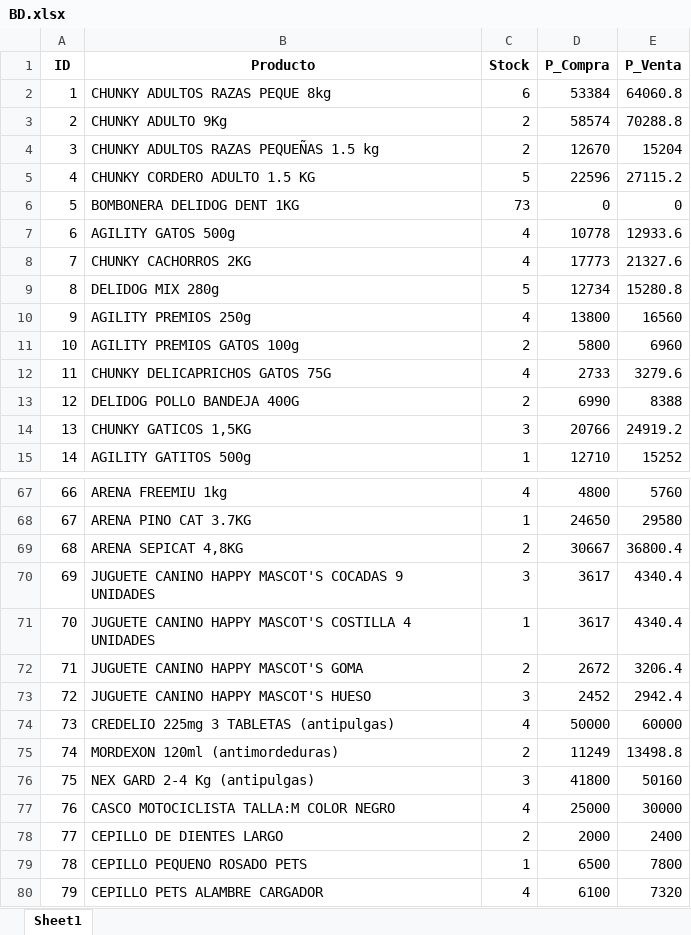
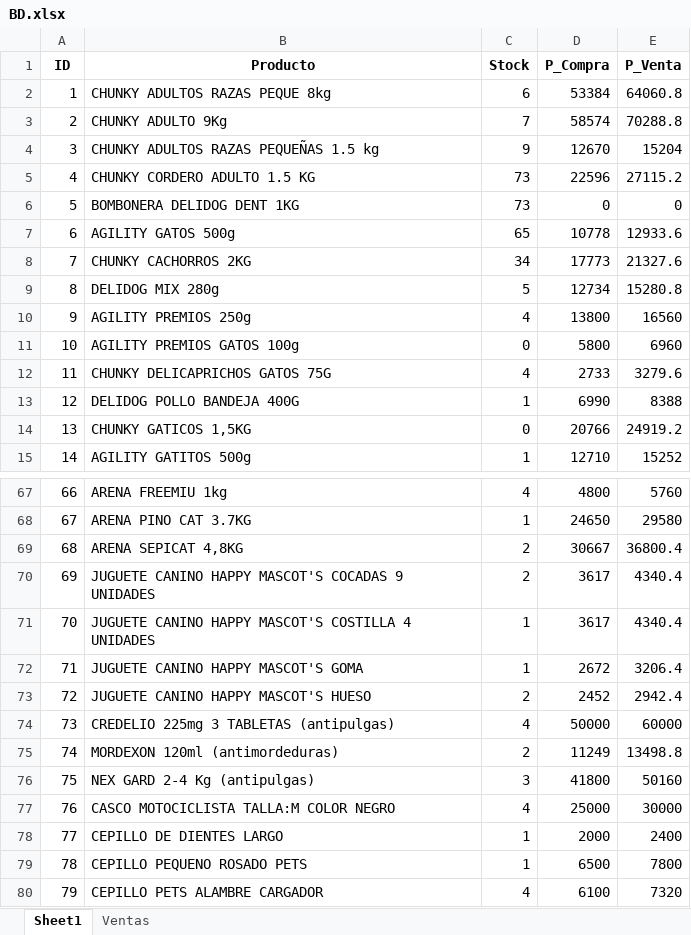
Before and after one commit to Zuleto1231/Hocicones, an Excel workbook: BD.xlsx, sheet Sheet1, drawn as a sheet; only a part is shown, gaps mark what is left out; values as stored, in another font and other column widths than the file's, no borders; the diff covers the shown part only; the diff names each change by its address in the sheet, - before the commit and + after, or states it on an @@ line.

```diff
--- a/BD.xlsx (sheet Sheet1)
+++ b/BD.xlsx (sheet Sheet1)
+sheet tab: Ventas
-C3 (Stock): 2
+C3 (Stock): 7
-C4 (Stock): 2
+C4 (Stock): 9
-C5 (Stock): 5
+C5 (Stock): 73
-C7 (Stock): 4
+C7 (Stock): 65
-C8 (Stock): 4
+C8 (Stock): 34
-C11 (Stock): 2
+C11 (Stock): 0
-C13 (Stock): 2
+C13 (Stock): 1
-C14 (Stock): 3
+C14 (Stock): 0
-C70 (Stock): 3
+C70 (Stock): 2
-C72 (Stock): 2
+C72 (Stock): 1
-C73 (Stock): 3
+C73 (Stock): 2
-C78 (Stock): 2
+C78 (Stock): 1
```
Also changed, not shown: 11 edited cells elsewhere in this sheet.
